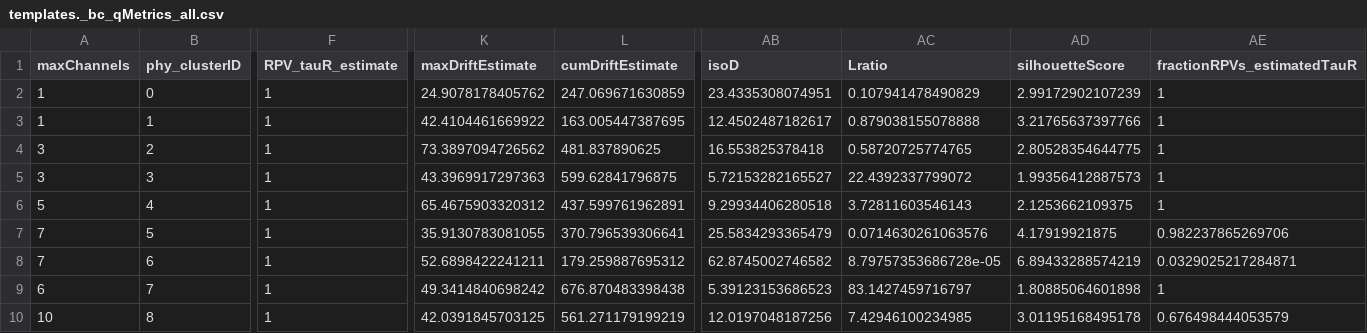
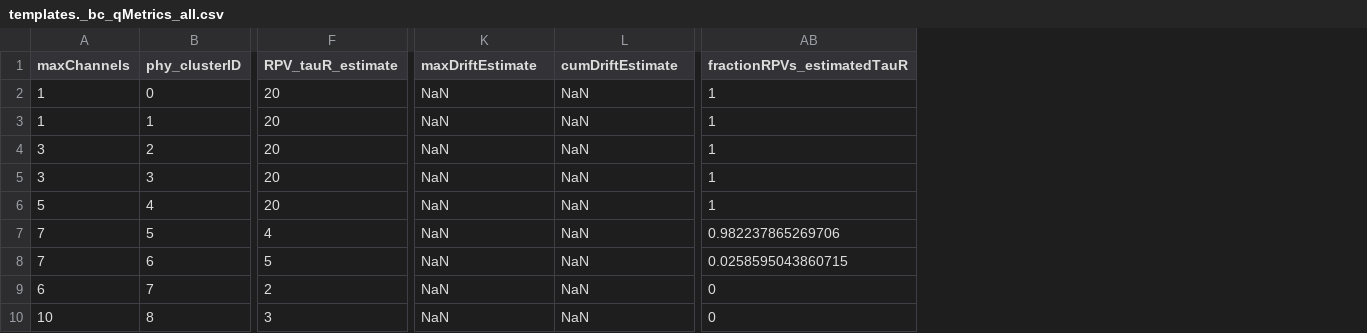
Before and after one commit to Julie-Fabre/bombcell, a CSV file: toy_data/bombcell/templates._bc_qMetrics_all.csv, drawn as a sheet; only a part is shown, gaps mark what is left out; removed rows and columns are numbered as before the commit, all else as after; the diff covers the shown part only; the diff names each change by its address in the sheet, - before the commit and + after, or states it on an @@ line.

```diff
--- a/toy_data/bombcell/templates._bc_qMetrics_all.csv
+++ b/toy_data/bombcell/templates._bc_qMetrics_all.csv
-column AB (isoD), rows 2-10: 23.4335308074951 | 12.4502487182617 | 16.553825378418 | 5.72153282165527 | 9.29934406280518 | 25.5834293365479 | 62.8745002746582 | 5.39123153686523 | 12.0197048187256
-column AC (Lratio), rows 2-10: 0.107941478490829 | 0.879038155078888 | 0.58720725774765 | 22.4392337799072 | 3.72811603546143 | 0.0714630261063576 | 8.79757353686728e-05 | 83.1427459716797 | 7.42946100234985
-column AD (silhouetteScore), rows 2-10: 2.99172902107239 | 3.21765637397766 | 2.80528354644775 | 1.99356412887573 | 2.1253662109375 | 4.17919921875 | 6.89433288574219 | 1.80885064601898 | 3.01195168495178
-F2:F6 (RPV_tauR_estimate): 1
+F2:F6 (RPV_tauR_estimate): 20
-K2 (maxDriftEstimate): 24.9078178405762
+K2 (maxDriftEstimate): NaN
-L2 (cumDriftEstimate): 247.069671630859
+L2 (cumDriftEstimate): NaN
-K3 (maxDriftEstimate): 42.4104461669922
+K3 (maxDriftEstimate): NaN
-L3 (cumDriftEstimate): 163.005447387695
+L3 (cumDriftEstimate): NaN
-K4 (maxDriftEstimate): 73.3897094726562
+K4 (maxDriftEstimate): NaN
-L4 (cumDriftEstimate): 481.837890625
+L4 (cumDriftEstimate): NaN
-K5 (maxDriftEstimate): 43.3969917297363
+K5 (maxDriftEstimate): NaN
-L5 (cumDriftEstimate): 599.62841796875
+L5 (cumDriftEstimate): NaN
-K6 (maxDriftEstimate): 65.4675903320312
+K6 (maxDriftEstimate): NaN
-L6 (cumDriftEstimate): 437.599761962891
+L6 (cumDriftEstimate): NaN
-F7 (RPV_tauR_estimate): 1
+F7 (RPV_tauR_estimate): 4
-K7 (maxDriftEstimate): 35.9130783081055
+K7 (maxDriftEstimate): NaN
-L7 (cumDriftEstimate): 370.796539306641
+L7 (cumDriftEstimate): NaN
-F8 (RPV_tauR_estimate): 1
+F8 (RPV_tauR_estimate): 5
-K8 (maxDriftEstimate): 52.6898422241211
+K8 (maxDriftEstimate): NaN
-L8 (cumDriftEstimate): 179.259887695312
+L8 (cumDriftEstimate): NaN
-AB8 (fractionRPVs_estimatedTauR): 0.0329025217284871
+AB8 (fractionRPVs_estimatedTauR): 0.0258595043860715
-F9 (RPV_tauR_estimate): 1
+F9 (RPV_tauR_estimate): 2
-K9 (maxDriftEstimate): 49.3414840698242
+K9 (maxDriftEstimate): NaN
-L9 (cumDriftEstimate): 676.870483398438
+L9 (cumDriftEstimate): NaN
-AB9 (fractionRPVs_estimatedTauR): 1
+AB9 (fractionRPVs_estimatedTauR): 0
-F10 (RPV_tauR_estimate): 1
+F10 (RPV_tauR_estimate): 3
-K10 (maxDriftEstimate): 42.0391845703125
+K10 (maxDriftEstimate): NaN
-L10 (cumDriftEstimate): 561.271179199219
+L10 (cumDriftEstimate): NaN
-AB10 (fractionRPVs_estimatedTauR): 0.676498444053579
+AB10 (fractionRPVs_estimatedTauR): 0
```
Also changed, not shown: 20 edited cells elsewhere in this file, toy_data/cluster_peak_2_to_trough.tsv, toy_data/cluster_percentage_spikes_missing.tsv, 28 other files.
